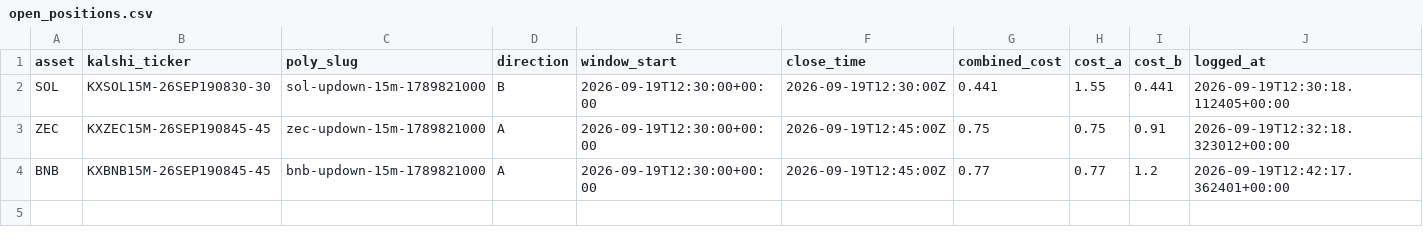
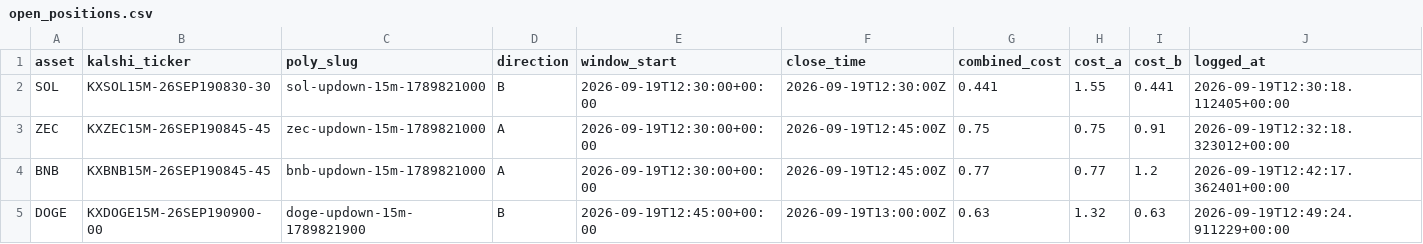
Before and after one commit to Prinxe-crypto/Gap-maker, a CSV file: open_positions.csv, drawn as a sheet.

```diff
--- a/open_positions.csv
+++ b/open_positions.csv
@@ -4 +4,2 @@ ZEC,KXZEC15M-26SEP190845-45,zec-updown-15m-1789821000,A,2026-09-19T12:30:00+00:0
 BNB,KXBNB15M-26SEP190845-45,bnb-updown-15m-1789821000,A,2026-09-19T12:30:00+00:00,2026-09-19T12:45:00Z,0.77,0.77,1.2,2026-09-19T12:42:17.362401+00:00
+DOGE,KXDOGE15M-26SEP190900-00,doge-updown-15m-1789821900,B,2026-09-19T12:45:00+00:00,2026-09-19T13:00:00Z,0.63,1.32,0.63,2026-09-19T12:49:24.911229+00:00
```
